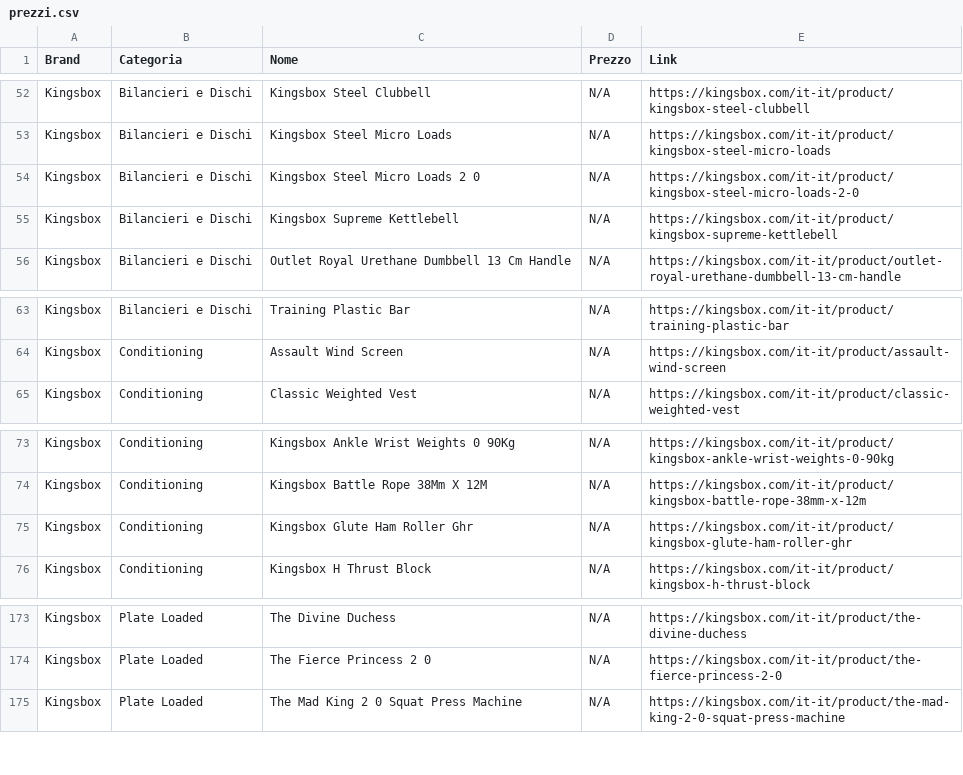
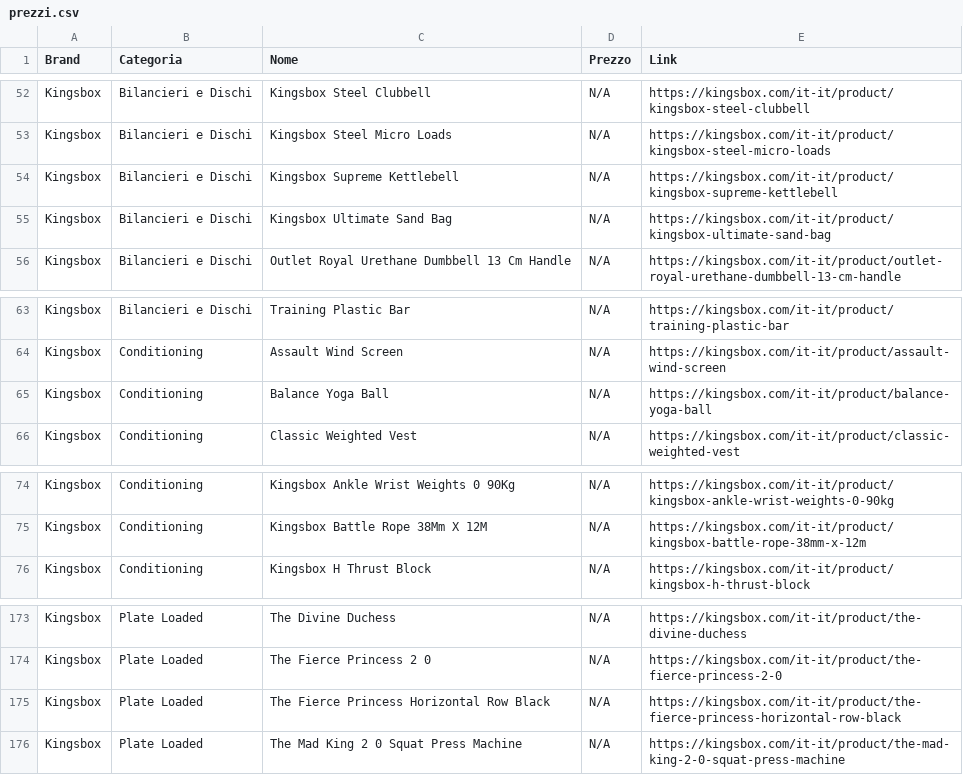
Before and after one commit to bruschettabrusca/Iron-Compare, a CSV file: prezzi.csv, drawn as a sheet; only a part is shown, gaps mark what is left out.

Commit message:
Aggiornamento prezzi automatico

```diff
--- a/prezzi.csv
+++ b/prezzi.csv
@@ -53,4 +53,4 @@ Kingsbox,Bilancieri e Dischi,Kingsbox Steel Clubbell,N/A,https://kingsbox.com/it
 Kingsbox,Bilancieri e Dischi,Kingsbox Steel Micro Loads,N/A,https://kingsbox.com/it-it/product/kingsbox-steel-micro-loads
-Kingsbox,Bilancieri e Dischi,Kingsbox Steel Micro Loads 2 0,N/A,https://kingsbox.com/it-it/product/kingsbox-steel-micro-loads-2-0
 Kingsbox,Bilancieri e Dischi,Kingsbox Supreme Kettlebell,N/A,https://kingsbox.com/it-it/product/kingsbox-supreme-kettlebell
+Kingsbox,Bilancieri e Dischi,Kingsbox Ultimate Sand Bag,N/A,https://kingsbox.com/it-it/product/kingsbox-ultimate-sand-bag
 Kingsbox,Bilancieri e Dischi,Outlet Royal Urethane Dumbbell 13 Cm Handle,N/A,https://kingsbox.com/it-it/product/outlet-royal-urethane-dumbbell-13-cm-handle
@@ -64,2 +64,3 @@ Kingsbox,Bilancieri e Dischi,Training Plastic Bar,N/A,https://kingsbox.com/it-it
 Kingsbox,Conditioning,Assault Wind Screen,N/A,https://kingsbox.com/it-it/product/assault-wind-screen
+Kingsbox,Conditioning,Balance Yoga Ball,N/A,https://kingsbox.com/it-it/product/balance-yoga-ball
 Kingsbox,Conditioning,Classic Weighted Vest,N/A,https://kingsbox.com/it-it/product/classic-weighted-vest
@@ -74,3 +75,2 @@ Kingsbox,Conditioning,Kingsbox Ankle Wrist Weights 0 90Kg,N/A,https://kingsbox.c
 Kingsbox,Conditioning,Kingsbox Battle Rope 38Mm X 12M,N/A,https://kingsbox.com/it-it/product/kingsbox-battle-rope-38mm-x-12m
-Kingsbox,Conditioning,Kingsbox Glute Ham Roller Ghr,N/A,https://kingsbox.com/it-it/product/kingsbox-glute-ham-roller-ghr
 Kingsbox,Conditioning,Kingsbox H Thrust Block,N/A,https://kingsbox.com/it-it/product/kingsbox-h-thrust-block
@@ -174,2 +174,3 @@ Kingsbox,Plate Loaded,The Divine Duchess,N/A,https://kingsbox.com/it-it/product/
 Kingsbox,Plate Loaded,The Fierce Princess 2 0,N/A,https://kingsbox.com/it-it/product/the-fierce-princess-2-0
+Kingsbox,Plate Loaded,The Fierce Princess Horizontal Row Black,N/A,https://kingsbox.com/it-it/product/the-fierce-princess-horizontal-row-black
 Kingsbox,Plate Loaded,The Mad King 2 0 Squat Press Machine,N/A,https://kingsbox.com/it-it/product/the-mad-king-2-0-squat-press-machine
```
